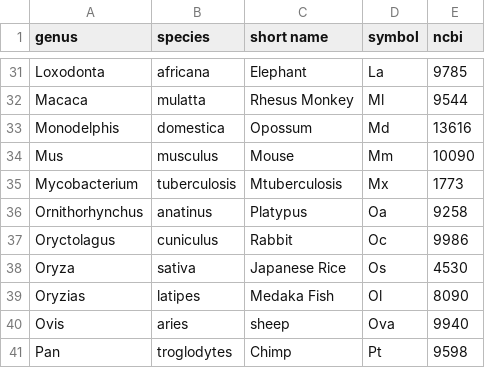
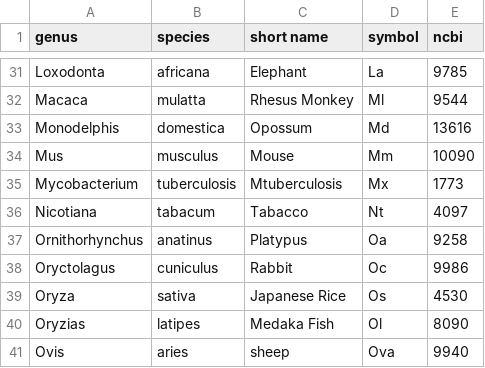
Before and after one commit to bridgedb/datasources, a TSV file: organisms.tsv, drawn as a sheet; only a part is shown, gaps mark what is left out; the shorter side is filled out with more unchanged rows.

Commit message:
Added tabacco

```diff
--- a/organisms.tsv
+++ b/organisms.tsv
@@ -35,2 +35,3 @@ Mus	musculus	Mouse	Mm	10090
 Mycobacterium	tuberculosis	Mtuberculosis	Mx	1773
+Nicotiana	tabacum	Tabacco	Nt	4097
 Ornithorhynchus	anatinus	Platypus	Oa	9258
```
